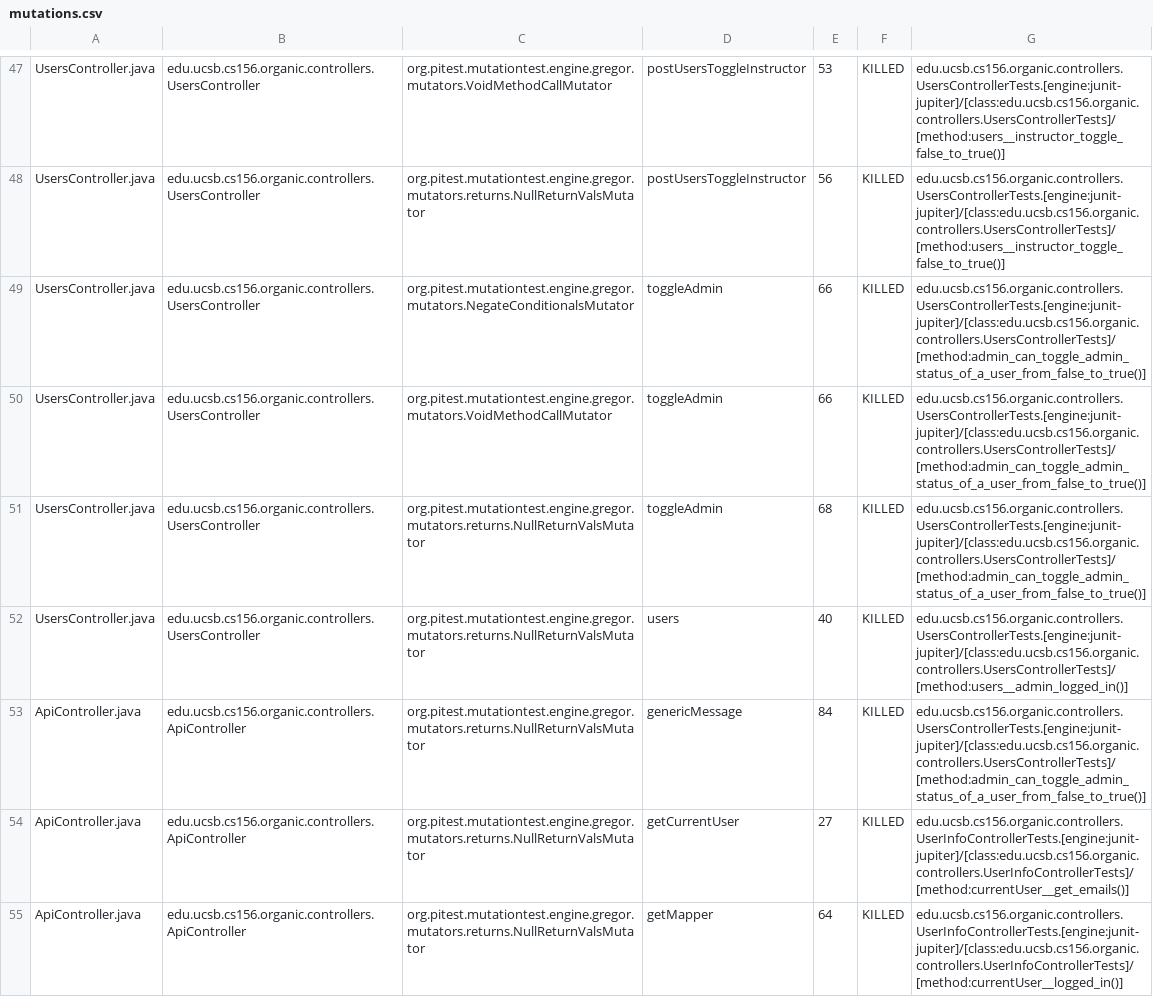
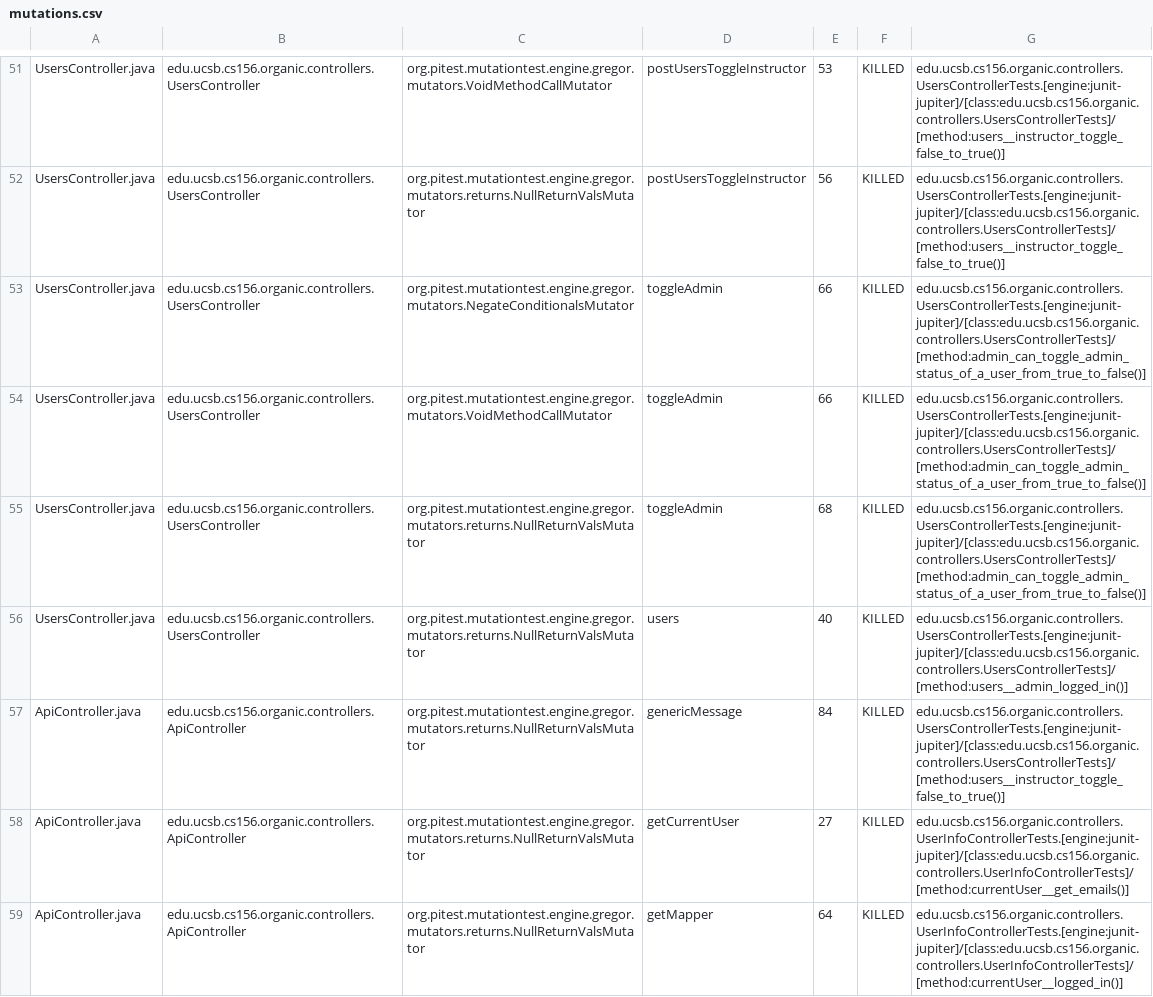
Before and after one commit to ucsb-cs156-f23/proj-organic-f23-6pm-4, a CSV file: prs/53/pitest/mutations.csv, drawn as a sheet; only a part is shown, gaps mark what is left out; the diff covers the shown part only.

Commit message:
Deploying to gh-pages from @ ucsb-cs156-f23/proj-organic-f23-6pm-4@dfa58f03f85479b431440e029fb8b75f8da1edad 🚀

```diff
--- a/prs/53/pitest/mutations.csv
+++ b/prs/53/pitest/mutations.csv
@@ -48,7 +52,7 @@ UsersController.java,edu.ucsb.cs156.organic.controllers.UsersController,org.pite
 UsersController.java,edu.ucsb.cs156.organic.controllers.UsersController,org.pitest.mutationtest.engine.gregor.mutators.returns.NullReturnValsMutator,postUsersToggleInstructor,56,KILLED,edu.ucsb.cs156.organic.controllers.UsersControllerTests.[engine:junit-jupiter]/[class:edu.ucsb.cs156.organic.controllers.UsersControllerTests]/[method:users__instructor_toggle_false_to_true()]
-UsersController.java,edu.ucsb.cs156.organic.controllers.UsersController,org.pitest.mutationtest.engine.gregor.mutators.NegateConditionalsMutator,toggleAdmin,66,KILLED,edu.ucsb.cs156.organic.controllers.UsersControllerTests.[engine:junit-jupiter]/[class:edu.ucsb.cs156.organic.controllers.UsersControllerTests]/[method:admin_can_toggle_admin_status_of_a_user_from_false_to_true()]
-UsersController.java,edu.ucsb.cs156.organic.controllers.UsersController,org.pitest.mutationtest.engine.gregor.mutators.VoidMethodCallMutator,toggleAdmin,66,KILLED,edu.ucsb.cs156.organic.controllers.UsersControllerTests.[engine:junit-jupiter]/[class:edu.ucsb.cs156.organic.controllers.UsersControllerTests]/[method:admin_can_toggle_admin_status_of_a_user_from_false_to_true()]
-UsersController.java,edu.ucsb.cs156.organic.controllers.UsersController,org.pitest.mutationtest.engine.gregor.mutators.returns.NullReturnValsMutator,toggleAdmin,68,KILLED,edu.ucsb.cs156.organic.controllers.UsersControllerTests.[engine:junit-jupiter]/[class:edu.ucsb.cs156.organic.controllers.UsersControllerTests]/[method:admin_can_toggle_admin_status_of_a_user_from_false_to_true()]
+UsersController.java,edu.ucsb.cs156.organic.controllers.UsersController,org.pitest.mutationtest.engine.gregor.mutators.NegateConditionalsMutator,toggleAdmin,66,KILLED,edu.ucsb.cs156.organic.controllers.UsersControllerTests.[engine:junit-jupiter]/[class:edu.ucsb.cs156.organic.controllers.UsersControllerTests]/[method:admin_can_toggle_admin_status_of_a_user_from_true_to_false()]
+UsersController.java,edu.ucsb.cs156.organic.controllers.UsersController,org.pitest.mutationtest.engine.gregor.mutators.VoidMethodCallMutator,toggleAdmin,66,KILLED,edu.ucsb.cs156.organic.controllers.UsersControllerTests.[engine:junit-jupiter]/[class:edu.ucsb.cs156.organic.controllers.UsersControllerTests]/[method:admin_can_toggle_admin_status_of_a_user_from_true_to_false()]
+UsersController.java,edu.ucsb.cs156.organic.controllers.UsersController,org.pitest.mutationtest.engine.gregor.mutators.returns.NullReturnValsMutator,toggleAdmin,68,KILLED,edu.ucsb.cs156.organic.controllers.UsersControllerTests.[engine:junit-jupiter]/[class:edu.ucsb.cs156.organic.controllers.UsersControllerTests]/[method:admin_can_toggle_admin_status_of_a_user_from_true_to_false()]
 UsersController.java,edu.ucsb.cs156.organic.controllers.UsersController,org.pitest.mutationtest.engine.gregor.mutators.returns.NullReturnValsMutator,users,40,KILLED,edu.ucsb.cs156.organic.controllers.UsersControllerTests.[engine:junit-jupiter]/[class:edu.ucsb.cs156.organic.controllers.UsersControllerTests]/[method:users__admin_logged_in()]
-ApiController.java,edu.ucsb.cs156.organic.controllers.ApiController,org.pitest.mutationtest.engine.gregor.mutators.returns.NullReturnValsMutator,genericMessage,84,KILLED,edu.ucsb.cs156.organic.controllers.UsersControllerTests.[engine:junit-jupiter]/[class:edu.ucsb.cs156.organic.controllers.UsersControllerTests]/[method:admin_can_toggle_admin_status_of_a_user_from_false_to_true()]
+ApiController.java,edu.ucsb.cs156.organic.controllers.ApiController,org.pitest.mutationtest.engine.gregor.mutators.returns.NullReturnValsMutator,genericMessage,84,KILLED,edu.ucsb.cs156.organic.controllers.UsersControllerTests.[engine:junit-jupiter]/[class:edu.ucsb.cs156.organic.controllers.UsersControllerTests]/[method:users__instructor_toggle_false_to_true()]
 ApiController.java,edu.ucsb.cs156.organic.controllers.ApiController,org.pitest.mutationtest.engine.gregor.mutators.returns.NullReturnValsMutator,getCurrentUser,27,KILLED,edu.ucsb.cs156.organic.controllers.UserInfoControllerTests.[engine:junit-jupiter]/[class:edu.ucsb.cs156.organic.controllers.UserInfoControllerTests]/[method:currentUser__get_emails()]
```
Also changed, not shown: 4 added rows and 32 edited cells elsewhere in this file, 18 other files.
